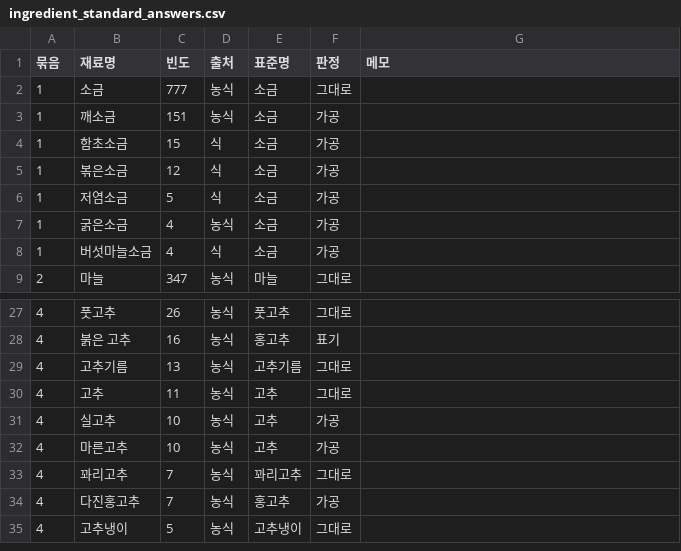
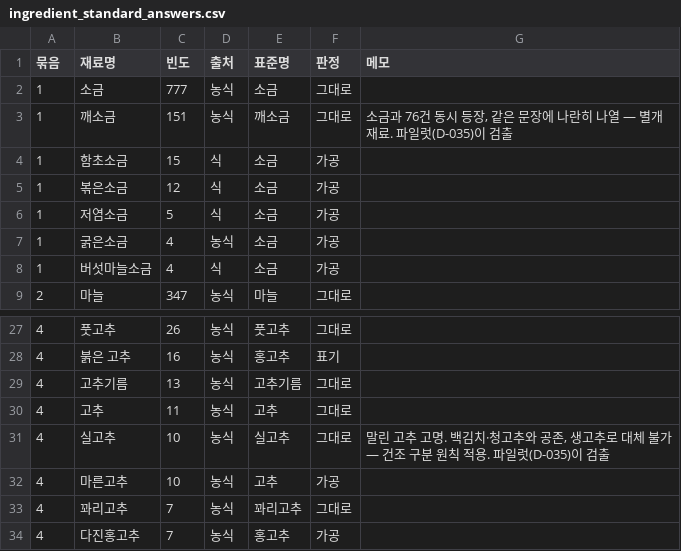
Before and after one commit to nonghtt/Bang-s-PantryAI, a CSV file: data/labels/ingredient_standard_answers.csv, drawn as a sheet; only a part is shown, gaps mark what is left out; the shorter side is filled out with more unchanged rows.

```diff
--- a/data/labels/ingredient_standard_answers.csv
+++ b/data/labels/ingredient_standard_answers.csv
@@ -2,3 +2,3 @@
 1,소금,777,농식,소금,그대로,
-1,깨소금,151,농식,소금,가공,
+1,깨소금,151,농식,깨소금,그대로,"소금과 76건 동시 등장, 같은 문장에 나란히 나열 — 별개 재료. 파일럿(D-035)이 검출"
 1,함초소금,15,식,소금,가공,
@@ -30,3 +30,3 @@
 4,고추,11,농식,고추,그대로,
-4,실고추,10,농식,고추,가공,
+4,실고추,10,농식,실고추,그대로,"말린 고추 고명. 백김치·청고추와 공존, 생고추로 대체 불가 — 건조 구분 원칙 적용. 파일럿(D-035)이 검출"
 4,마른고추,10,농식,고추,가공,
```
Also changed, not shown: 5 other files.
